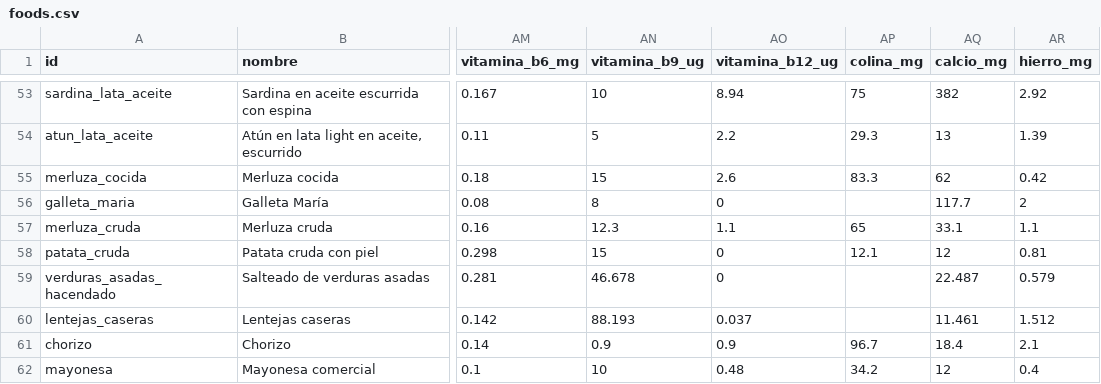
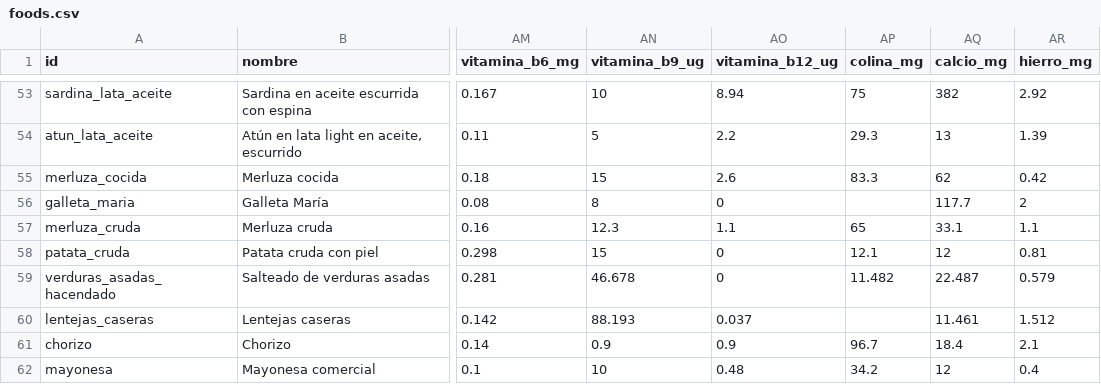
Before and after one commit to victor-rueda02/nutrition-tracker, a CSV file: data/foods.csv, drawn as a sheet; only a part is shown, gaps mark what is left out; the diff covers the shown part only; the diff names each change by its address in the sheet, - before the commit and + after, or states it on an @@ line.

```diff
--- a/data/foods.csv
+++ b/data/foods.csv
-AP59 (colina_mg): (empty)
+AP59 (colina_mg): 11.482
```
Also changed, not shown: 5 edited cells elsewhere in this file, 5 other files.
